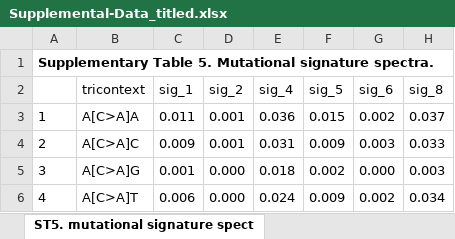
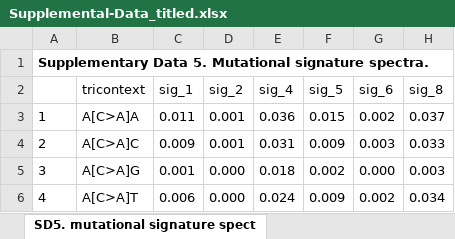
Before and after one commit to Kevin-Haigis-Lab/kras-allele-genetic-interactions, an Excel workbook: paper/supplemental_data/Supplemental-Data_titled.xlsx, sheet SD5. mutational signature spect, drawn as a sheet; only a part is shown; values as stored, in another font and other column widths than the file's, no borders; the diff names each change by its address in the sheet, - before the commit and + after, or states it on an @@ line.

Commit message:
feat: update Supp Data with non-allele-specific comutation results

```diff
--- a/paper/supplemental_data/Supplemental-Data_titled.xlsx (sheet SD5. mutational signature spect)
+++ b/paper/supplemental_data/Supplemental-Data_titled.xlsx (sheet SD5. mutational signature spect)
-sheet tab: ST5. mutational signature spect
+sheet tab: SD5. mutational signature spect
-A1: Supplementary Table 5. Mutational…
+A1: Supplementary Data 5. Mutational…
```
Also changed, not shown: sheet SD9. non allele specific comuta, sheet SD10. KRAS genetic dep in COAD, sheet SD1. data source summary, sheet SD6. pred vs obs KRAS alleles, sheet SD2. targeted sequencing panels, sheet SD7. pred vs obs all KRAS allel, 3 more sheets, other sheet tabs, paper/supplemental_data/Supplemental-Data.xlsx, 5 other files.
